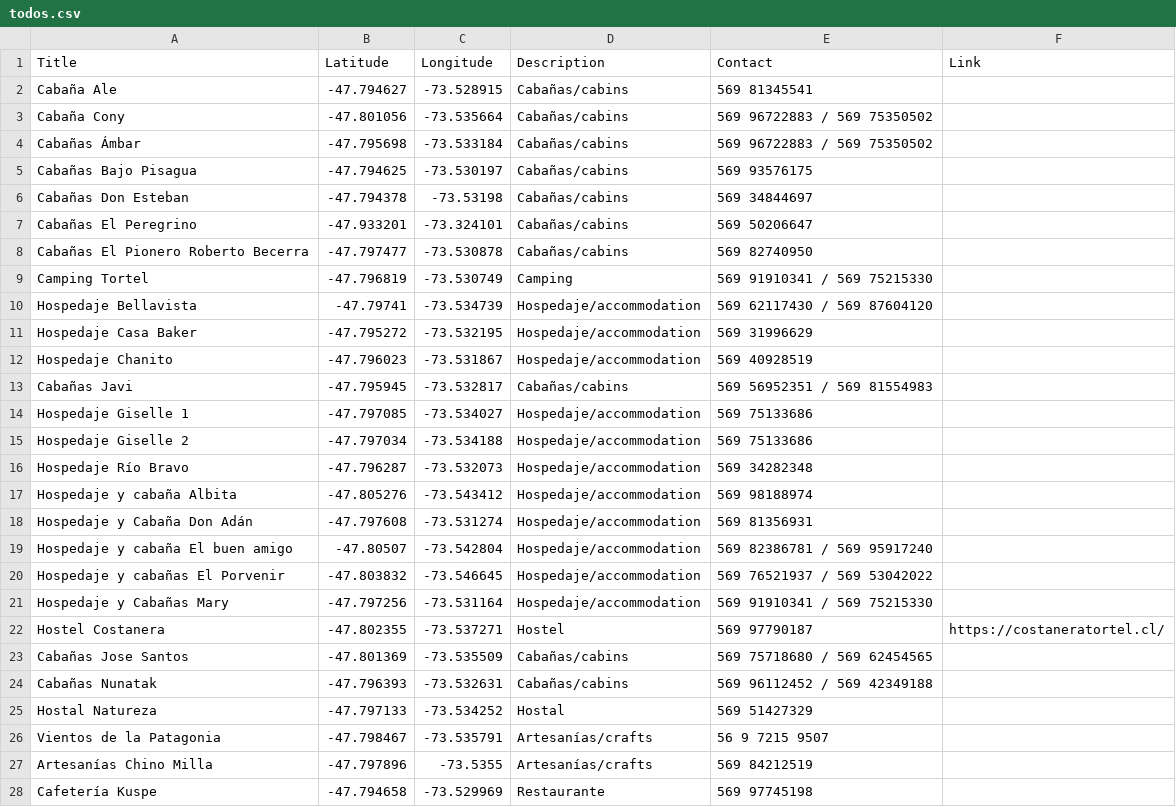
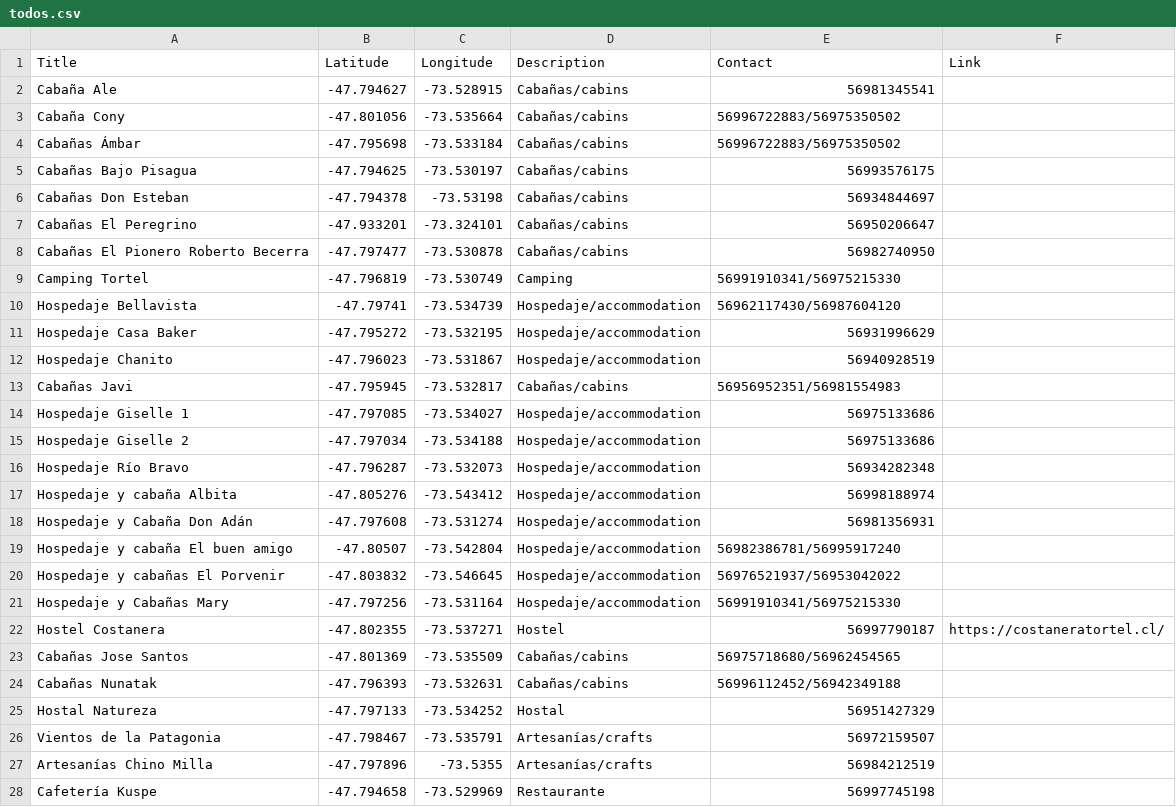
Before and after one commit to geografiaideal/MapaTortel, a CSV file: todos.csv, drawn as a sheet; only a part is shown; the diff covers the shown part only.

Commit message:
arreglo numero para wsp

```diff
--- a/todos.csv
+++ b/todos.csv
@@ -1,28 +1,28 @@
 Title,Latitude,Longitude,Description,Contact,Link,
-Cabaña Ale,-47.794627,-73.528915,Cabañas/cabins,569 81345541,,
-Cabaña Cony,-47.801056,-73.535664,Cabañas/cabins,569 96722883  / 569 75350502,,
-Cabañas Ámbar,-47.795698,-73.533184,Cabañas/cabins,569 96722883 / 569 75350502,,
-Cabañas Bajo Pisagua,-47.794625,-73.530197,Cabañas/cabins,569 93576175,,
-Cabañas Don Esteban,-47.794378,-73.53198,Cabañas/cabins,569 34844697,,
-Cabañas El Peregrino,-47.933201,-73.324101,Cabañas/cabins,569 50206647,,
-Cabañas El Pionero Roberto Becerra,-47.797477,-73.530878,Cabañas/cabins,569 82740950,,
-Camping Tortel,-47.796819,-73.530749,Camping,569 91910341 / 569 75215330,,
-Hospedaje Bellavista,-47.79741,-73.534739,Hospedaje/accommodation,569 62117430 / 569 87604120,,
-Hospedaje Casa Baker,-47.795272,-73.532195,Hospedaje/accommodation,569 31996629,,
-Hospedaje Chanito,-47.796023,-73.531867,Hospedaje/accommodation,569 40928519,,
-Cabañas Javi,-47.795945,-73.532817,Cabañas/cabins,569 56952351 / 569 81554983,,
-Hospedaje Giselle 1,-47.797085,-73.534027,Hospedaje/accommodation,569 75133686,,
-Hospedaje Giselle 2,-47.797034,-73.534188,Hospedaje/accommodation,569 75133686,,
-Hospedaje Río Bravo,-47.796287,-73.532073,Hospedaje/accommodation,569 34282348,,
-Hospedaje y cabaña Albita,-47.805276,-73.543412,Hospedaje/accommodation,569 98188974,,
-Hospedaje y Cabaña Don Adán,-47.797608,-73.531274,Hospedaje/accommodation,569 81356931,,
-Hospedaje y cabaña El buen amigo,-47.80507,-73.542804,Hospedaje/accommodation,569 82386781 / 569 95917240,,
-Hospedaje y cabañas El Porvenir,-47.803832,-73.546645,Hospedaje/accommodation,569 76521937 / 569 53042022,,
-Hospedaje y Cabañas Mary,-47.797256,-73.531164,Hospedaje/accommodation,569 91910341 / 569 75215330,,
-Hostel Costanera,-47.802355,-73.537271,Hostel,569 97790187,https://costaneratortel.cl/,
-Cabañas Jose Santos,-47.801369,-73.535509,Cabañas/cabins,569 75718680 / 569 62454565,,
-Cabañas Nunatak,-47.796393,-73.532631,Cabañas/cabins,569 96112452 / 569 42349188,,
-Hostal Natureza,-47.797133,-73.534252,Hostal,569 51427329,,
-Vientos de la Patagonia,-47.798467,-73.535791,Artesanías/crafts,56 9 7215 9507,,
-Artesanías Chino Milla,-47.797896,-73.5355,Artesanías/crafts,569 84212519,,
-Cafetería Kuspe,-47.794658,-73.529969,Restaurante,569 97745198,,
+Cabaña Ale,-47.794627,-73.528915,Cabañas/cabins,56981345541,,
+Cabaña Cony,-47.801056,-73.535664,Cabañas/cabins,56996722883/56975350502,,
+Cabañas Ámbar,-47.795698,-73.533184,Cabañas/cabins,56996722883/56975350502,,
+Cabañas Bajo Pisagua,-47.794625,-73.530197,Cabañas/cabins,56993576175,,
+Cabañas Don Esteban,-47.794378,-73.53198,Cabañas/cabins,56934844697,,
+Cabañas El Peregrino,-47.933201,-73.324101,Cabañas/cabins,56950206647,,
+Cabañas El Pionero Roberto Becerra,-47.797477,-73.530878,Cabañas/cabins,56982740950,,
+Camping Tortel,-47.796819,-73.530749,Camping,56991910341/56975215330,,
+Hospedaje Bellavista,-47.79741,-73.534739,Hospedaje/accommodation,56962117430/56987604120,,
+Hospedaje Casa Baker,-47.795272,-73.532195,Hospedaje/accommodation,56931996629,,
+Hospedaje Chanito,-47.796023,-73.531867,Hospedaje/accommodation,56940928519,,
+Cabañas Javi,-47.795945,-73.532817,Cabañas/cabins,56956952351/56981554983,,
+Hospedaje Giselle 1,-47.797085,-73.534027,Hospedaje/accommodation,56975133686,,
+Hospedaje Giselle 2,-47.797034,-73.534188,Hospedaje/accommodation,56975133686,,
+Hospedaje Río Bravo,-47.796287,-73.532073,Hospedaje/accommodation,56934282348,,
+Hospedaje y cabaña Albita,-47.805276,-73.543412,Hospedaje/accommodation,56998188974,,
+Hospedaje y Cabaña Don Adán,-47.797608,-73.531274,Hospedaje/accommodation,56981356931,,
+Hospedaje y cabaña El buen amigo,-47.80507,-73.542804,Hospedaje/accommodation,56982386781/56995917240,,
+Hospedaje y cabañas El Porvenir,-47.803832,-73.546645,Hospedaje/accommodation,56976521937/56953042022,,
+Hospedaje y Cabañas Mary,-47.797256,-73.531164,Hospedaje/accommodation,56991910341/56975215330,,
+Hostel Costanera,-47.802355,-73.537271,Hostel,56997790187,https://costaneratortel.cl/,
+Cabañas Jose Santos,-47.801369,-73.535509,Cabañas/cabins,56975718680/56962454565,,
+Cabañas Nunatak,-47.796393,-73.532631,Cabañas/cabins,56996112452/56942349188,,
+Hostal Natureza,-47.797133,-73.534252,Hostal,56951427329,,
+Vientos de la Patagonia,-47.798467,-73.535791,Artesanías/crafts,56972159507,,
+Artesanías Chino Milla,-47.797896,-73.5355,Artesanías/crafts,56984212519,,
+Cafetería Kuspe,-47.794658,-73.529969,Restaurante,56997745198,,
```
Also changed, not shown: 46 edited cells elsewhere in this file.
